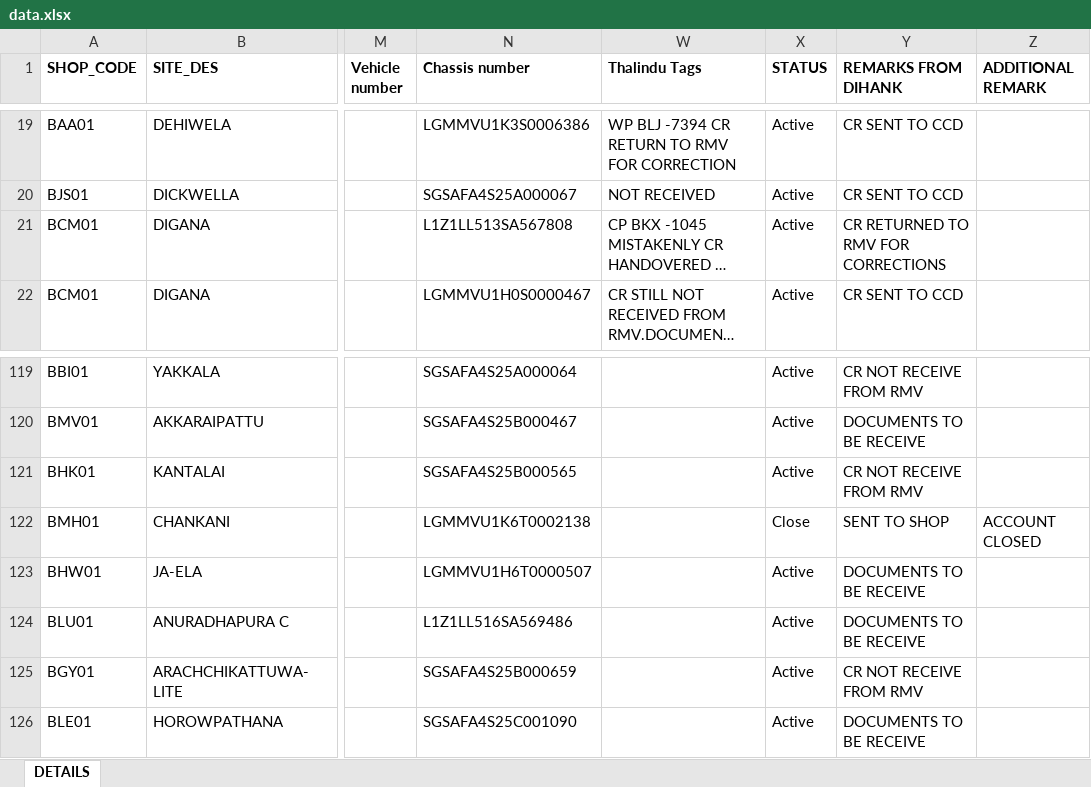
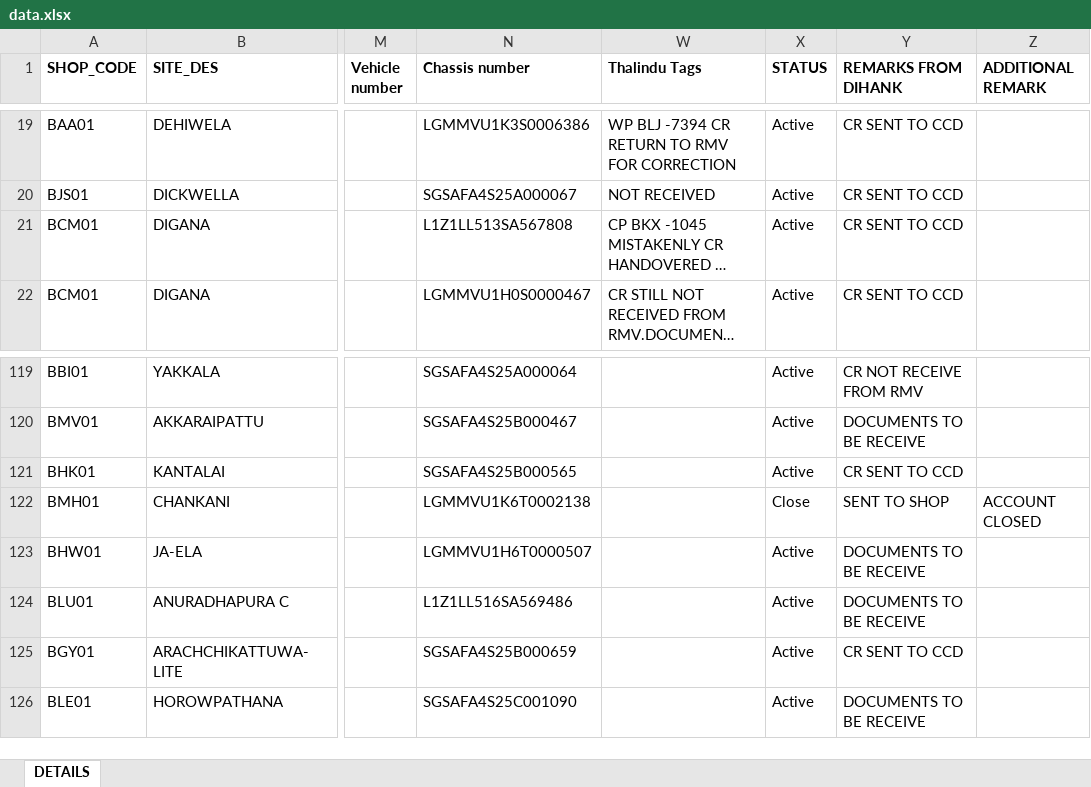
Before and after one commit to dihanK/CR-MONITORING-DASHBOARD---HIRE-PURCHASE-ACTIVE-ACCOUNTS, an Excel workbook: data.xlsx, sheet DETAILS, drawn as a sheet; only a part is shown, gaps mark what is left out; long unchanged cells end in …; values as stored, in another font and other column widths than the file's, no borders; conditional formats not drawn; the diff names each change by its address in the sheet, - before the commit and + after, or states it on an @@ line.

```diff
--- a/data.xlsx (sheet DETAILS)
+++ b/data.xlsx (sheet DETAILS)
-Y21 (REMARKS FROM DIHANK): CR RETURNED TO RMV FOR CORRECTIONS
+Y21 (REMARKS FROM DIHANK): CR SENT TO CCD
-Y121 (REMARKS FROM DIHANK): CR NOT RECEIVE FROM RMV
+Y121 (REMARKS FROM DIHANK): CR SENT TO CCD
-Y125 (REMARKS FROM DIHANK): CR NOT RECEIVE FROM RMV
+Y125 (REMARKS FROM DIHANK): CR SENT TO CCD
```
Also changed, not shown: 1 other file.
